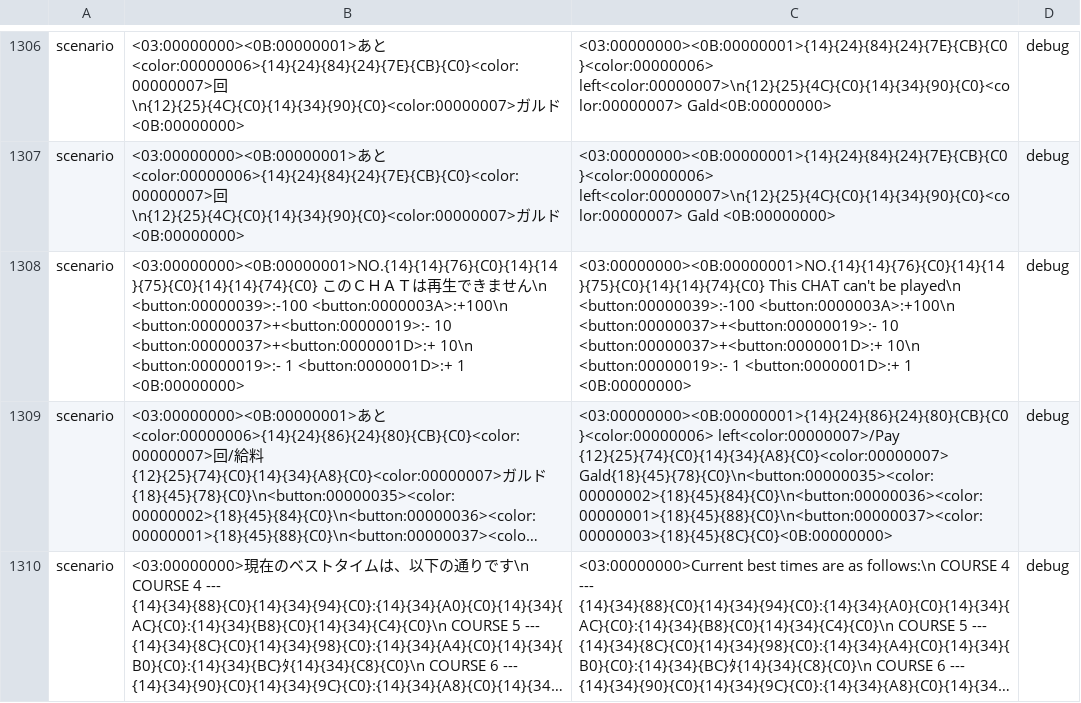
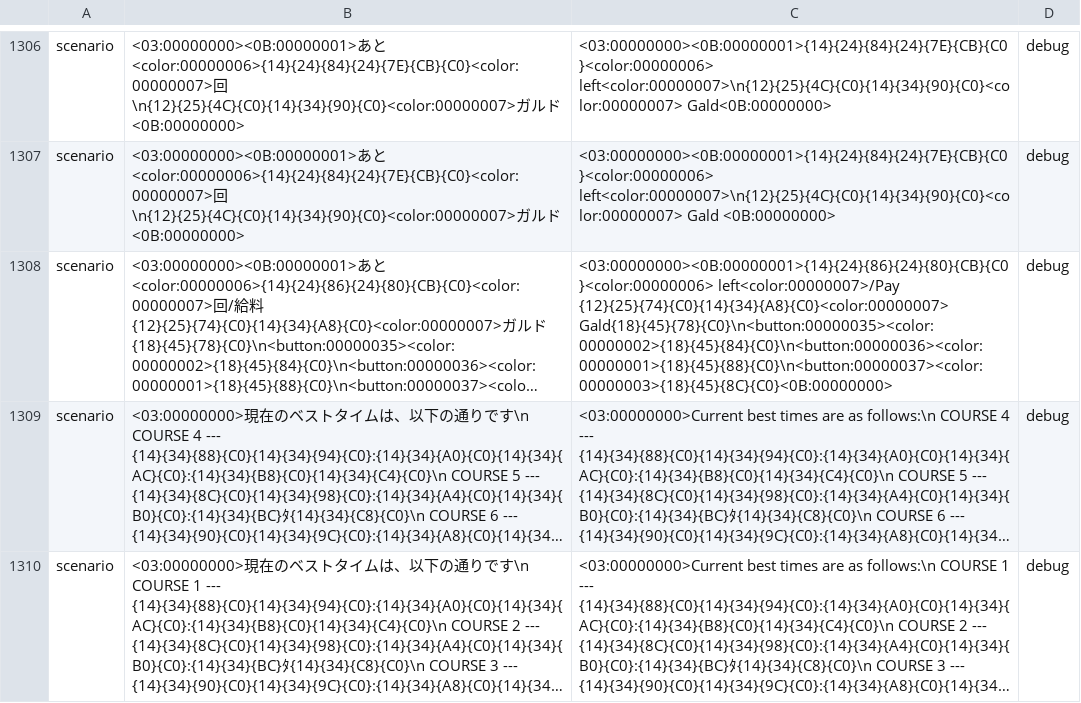
Before and after one commit to Gandorfin/Tales-of-Destiny-2, a TSV file: psp/tools/psp_supplement.tsv, drawn as a sheet; only a part is shown, gaps mark what is left out; the shorter side is filled out with more unchanged rows; long unchanged cells end in …; the diff names each change by its address in the sheet, - before the commit and + after, or states it on an @@ line.

Commit message:
PSP text: pin the Skit Hut record, flag choice records in the sync, more tests
psp/text/overrides.tsv: the PSP's own Skit Hut "unavailable" choice
record (06944, four Japanese lines with the button legend) moves here
from psp_supplement.tsv, so no PS2 record can ever replace it. The PS2
record 06781_14 (one Japanese line) never matched it; the output is
unchanged.

sync_text_from_ps2.py: counts changed records that hold a choice code
<03:...> and prints a CHECK line for them (a choice record must keep the
Japanese line and code structure, PR 107). differences() returns that
count as a fifth field; the audit stores it with each psp-text-lag
finding and prints where to look when the lag is not 0.

psp_text.py: override_english (a row for the script before a * row),
load_overrides closes its file and refuses rows without kind, file or
Japanese. psp_recover.py: parameter renamed to textroot.

Tests: choice record CHECK line, the sync never touches overrides.tsv,
the audit reports the lag as INFO and 0 after a sync, every text path of
psp_text and psp_movies lies in psp/text, script row beats * row.
README: the workflow for a fix both versions need, a PSP only fix, a
release build, the audit line and two branches that both synced.

```diff
--- a/psp/tools/psp_supplement.tsv
+++ b/psp/tools/psp_supplement.tsv
-row 1308: scenario | <03:00000000><0B:00000001>NO.{14}{14}{76}{C0}{14}{14}{75}{C0}{14}{14}{74}{C0} このＣＨＡＴは再生できません\n <button:00000039>:-100 <button:0000003A>:+100\n <button:00000037>+<button:00000019>:- 10 <button:00000037>+<button:0000001D>:+ 10\n <button:00000019>:- 1 <button:0000001D>:+ 1 <0B:00000000> | <03:00000000><0B:00000001>NO.{14}{14}{76}{C0}{14}{14}{75}{C0}{14}{14}{74}{C0} This CHAT can't be played\n <button:00000039>:-100 <button:0000003A>:+100\n <button:00000037>+<button:00000019>:- 10 <button:00000037>+<button:0000001D>:+ 10\n <button:00000019>:- 1 <button:0000001D>:+ 1 <0B:00000000> | debug
```
Also changed, not shown: psp/text/overrides.tsv, 8 other files.
